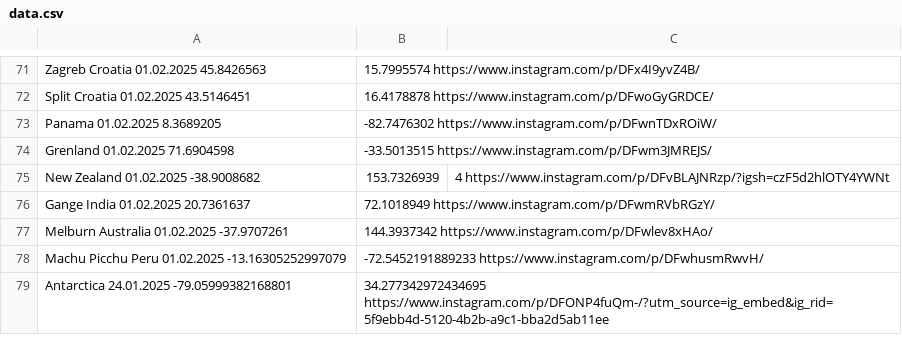
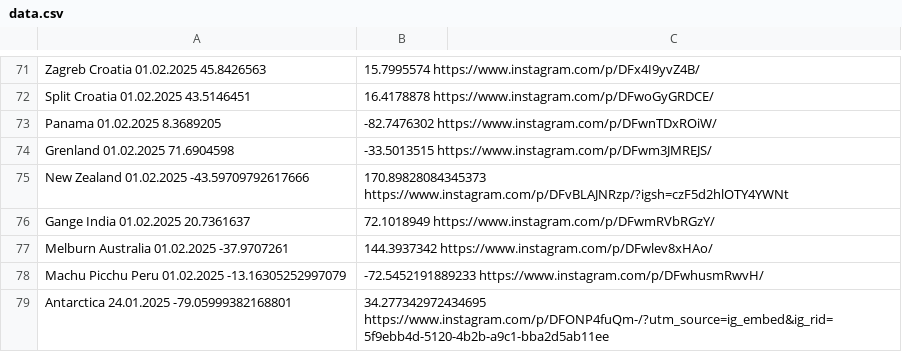
Before and after one commit to nemanjakrstic/diaspora-stands-with-students, a CSV file: src/data.csv, drawn as a sheet; only a part is shown, gaps mark what is left out.

Commit message:
Fix New Zealand location

```diff
--- a/src/data.csv
+++ b/src/data.csv
@@ -74,3 +74,3 @@ Split	Croatia	01.02.2025	43.5146451,16.4178878	https://www.instagram.com/p/DFwoG
 	Grenland	01.02.2025	71.6904598,-33.5013515	https://www.instagram.com/p/DFwm3JMREJS/
-	New Zealand	01.02.2025	-38.9008682,153.7326939,4	https://www.instagram.com/p/DFvBLAJNRzp/?igsh=czF5d2hlOTY4YWNt
+	New Zealand	01.02.2025	-43.59709792617666,170.89828084345373	https://www.instagram.com/p/DFvBLAJNRzp/?igsh=czF5d2hlOTY4YWNt
 Gange	India	01.02.2025	20.7361637,72.1018949	https://www.instagram.com/p/DFwmRVbRGzY/
```
